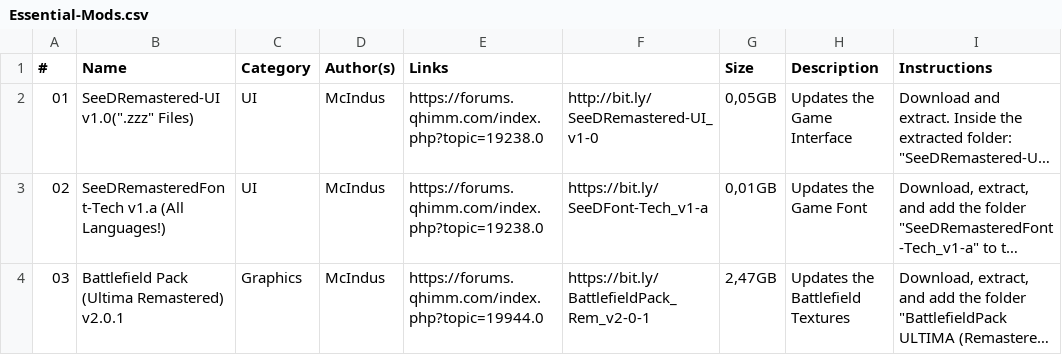
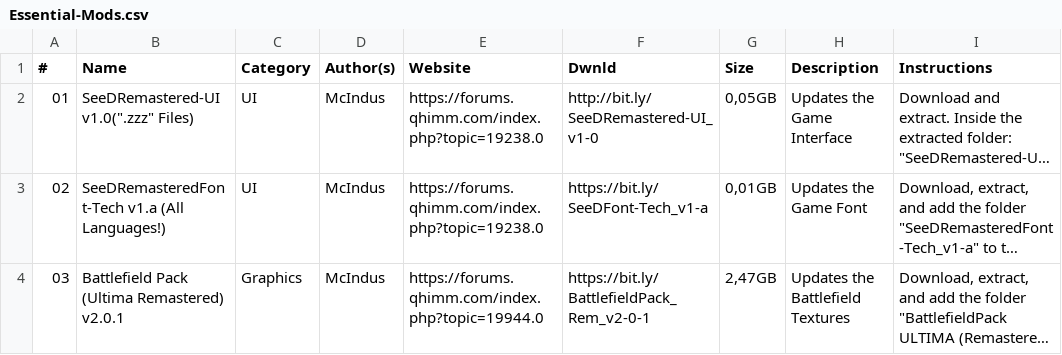
Before and after one commit to UltimateRemaster/Final-Fantasy-08, a CSV file: Essential-Mods.csv, drawn as a sheet; only a part is shown; long unchanged cells end in …; the diff names each change by its address in the sheet, - before the commit and + after, or states it on an @@ line.

Commit message:
Update Essential-Mods.csv

```diff
--- a/Essential-Mods.csv
+++ b/Essential-Mods.csv
-E1: Links
+E1: Website
-F1: (empty)
+F1: Dwnld
```
